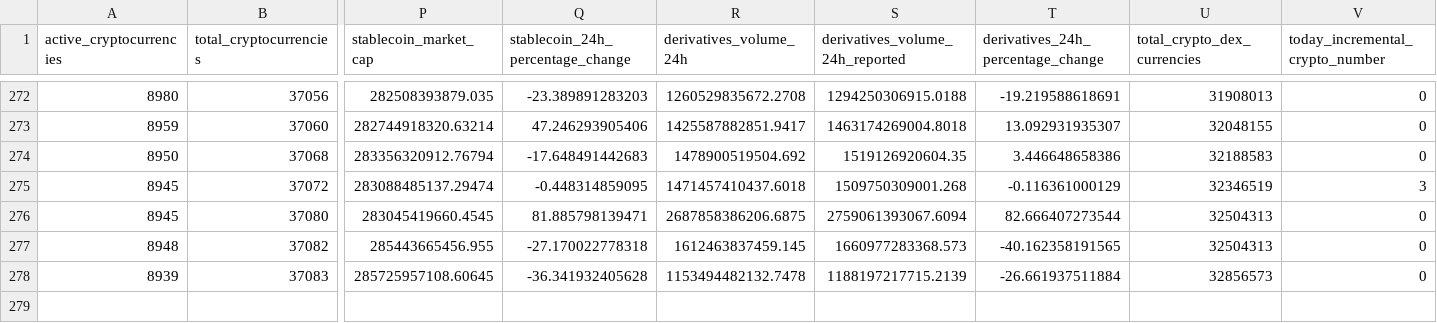
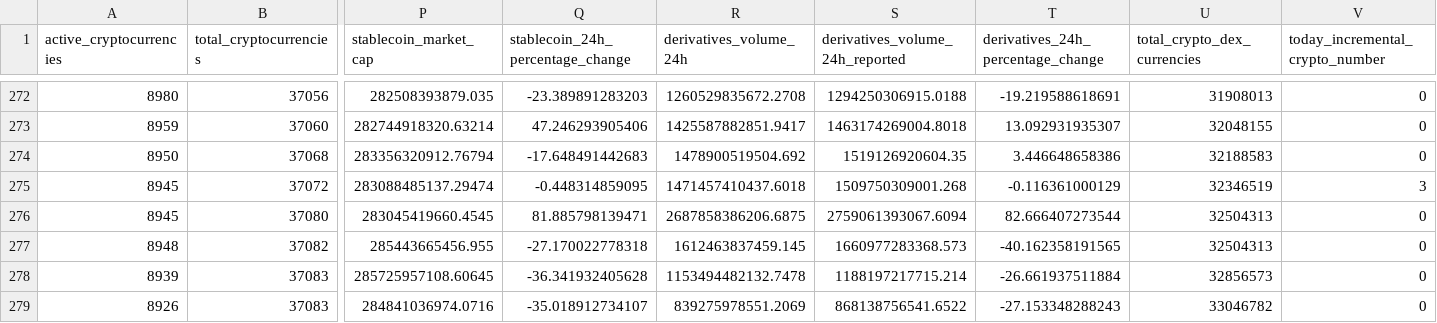
Before and after one commit to jorickdefraine/cmc-quotes-fetcher, a CSV file: data.csv, drawn as a sheet; only a part is shown, gaps mark what is left out; rows hold the shown columns only; the diff names each change by its address in the sheet, - before the commit and + after, or states it on an @@ line.

```diff
--- a/data.csv
+++ b/data.csv
-S278 (derivatives_volume_24h_reported): 1188197217715.2139
+S278 (derivatives_volume_24h_reported): 1188197217715.214
+row 279: 8926 | 37083 | 284841036974.0716 | -35.018912734107 | 839275978551.2069 | 868138756541.6522 | -27.153348288243 | 33046782 | 0
```
